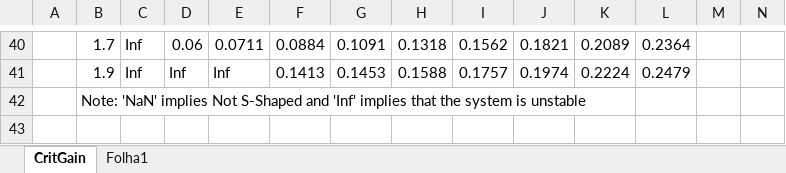
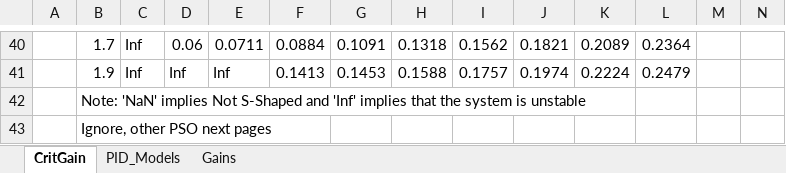
Before and after one commit to rodrigof21/Thesis, an Excel workbook: files/Controller Design/ZNMethods_ITAE_Errors.xlsx, sheet CritGain, drawn as a sheet; only a part is shown, gaps mark what is left out; values as stored, in another font and other column widths than the file's, no borders; conditional formats not drawn; rows hold the shown columns only; the diff names each change by its address in the sheet, - before the commit and + after, or states it on an @@ line.

Commit message:
gain model except Tf

```diff
--- a/files/Controller Design/ZNMethods_ITAE_Errors.xlsx (sheet CritGain)
+++ b/files/Controller Design/ZNMethods_ITAE_Errors.xlsx (sheet CritGain)
-sheet tab: Folha1
+sheet tab: PID_Models
+sheet tab: Gains
+row 43:  | Ignore, other PSO next pages
```
Also changed, not shown: 20 other files.
